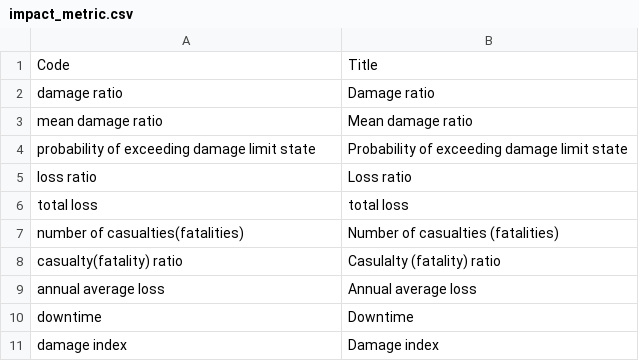
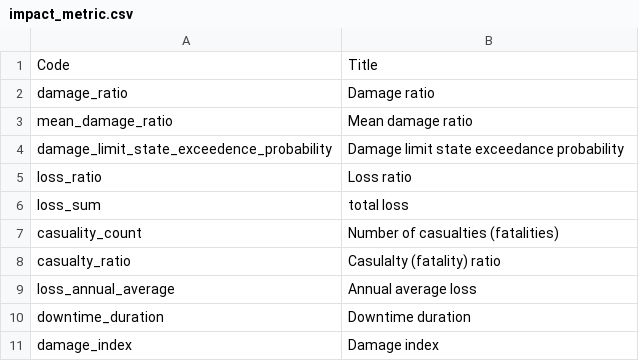
Before and after one commit to GFDRR/rdl-standard, a CSV file: codelists/open/impact_metric.csv, drawn as a sheet.

```diff
--- a/codelists/open/impact_metric.csv
+++ b/codelists/open/impact_metric.csv
@@ -1,11 +1,11 @@
 Code,Title
-damage ratio,Damage ratio
-mean damage ratio,Mean damage ratio
-probability of exceeding damage limit state,Probability of exceeding damage limit state
-loss ratio,Loss ratio
-total loss,total loss
-number of casualties(fatalities),Number of casualties (fatalities)
-casualty(fatality) ratio,Casulalty (fatality) ratio
-annual average loss,Annual average loss
-downtime,Downtime
-damage index,Damage index
+damage_ratio,Damage ratio
+mean_damage_ratio,Mean damage ratio
+damage_limit_state_exceedence_probability,Damage limit state exceedance probability
+loss_ratio,Loss ratio
+loss_sum,total loss
+casuality_count,Number of casualties (fatalities)
+casualty_ratio,Casulalty (fatality) ratio
+loss_annual_average,Annual average loss
+downtime_duration,Downtime duration
+damage_index,Damage index
```
Also changed, not shown: codelists/closed/spatial_scale.csv, 1 other file.
